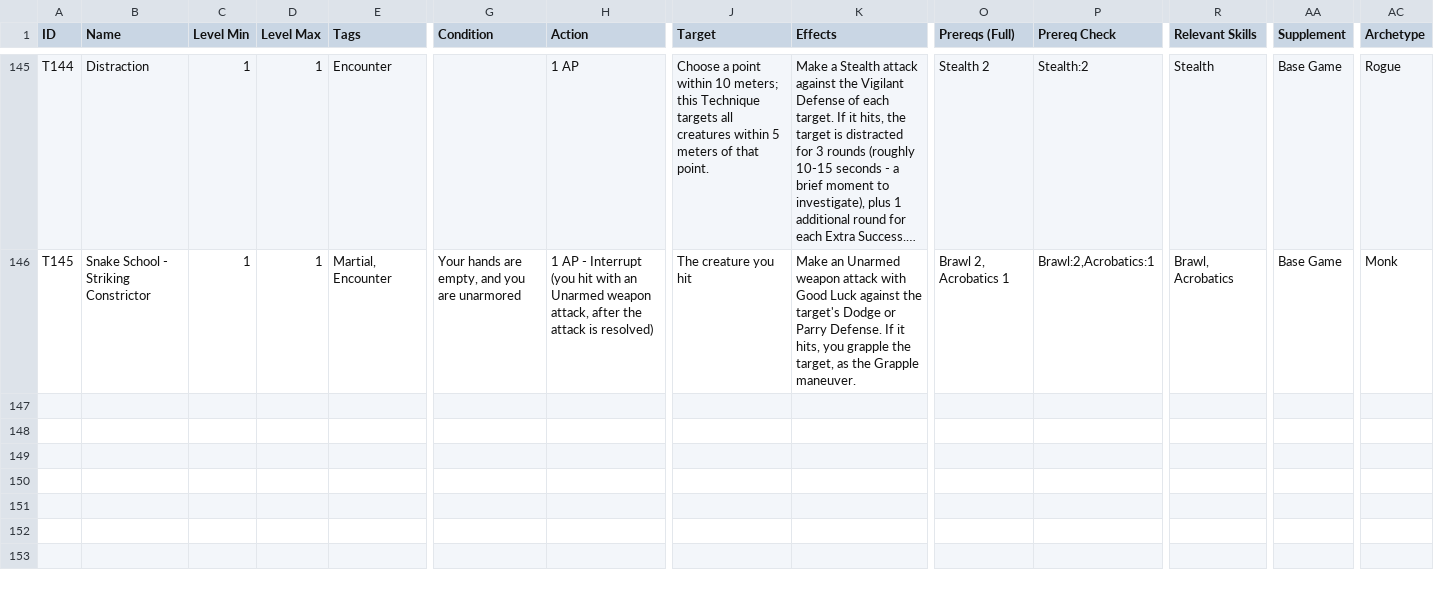
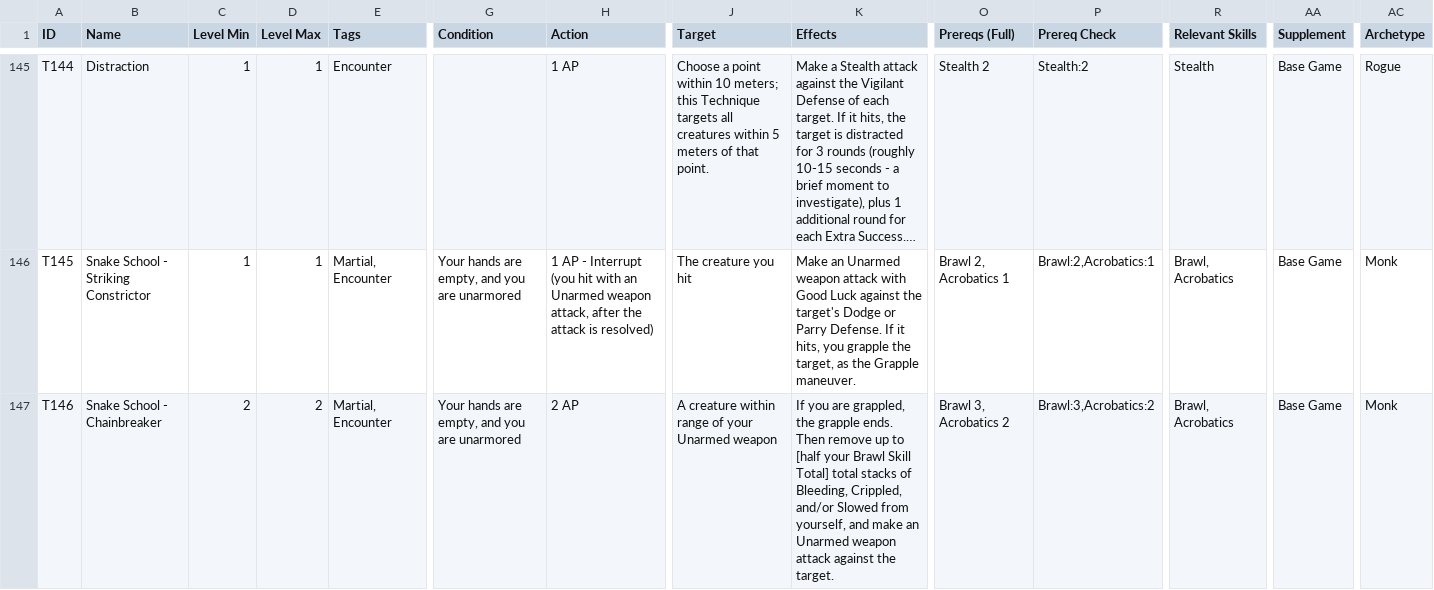
Before and after one commit to sessorach/flagonquest, a CSV file: scripts/techniques.csv, drawn as a sheet; only a part is shown, gaps mark what is left out; long unchanged cells end in …; rows hold the shown columns only; the diff names each change by its address in the sheet, - before the commit and + after, or states it on an @@ line.

```diff
--- a/scripts/techniques.csv
+++ b/scripts/techniques.csv
+row 147: T146 | Snake School - Chainbreaker | 2 | 2 | Martial, Encounter | Your hands are empty, and you are unarmored | 2 AP | A creature within range of your Unarmed weapon | If you are grappled, the grapple ends. Then remove up to [half your Brawl Skill Total] total stacks of Bleeding, Crippled, and/or Slowed from yourself, and make an Unarmed weapon attack against the target. | Brawl 3, Acrobatics 2 | Brawl:3,Acrobatics:2 | Brawl, Acrobatics | Base Game | Monk
```
Also changed, not shown: 4 other files.
